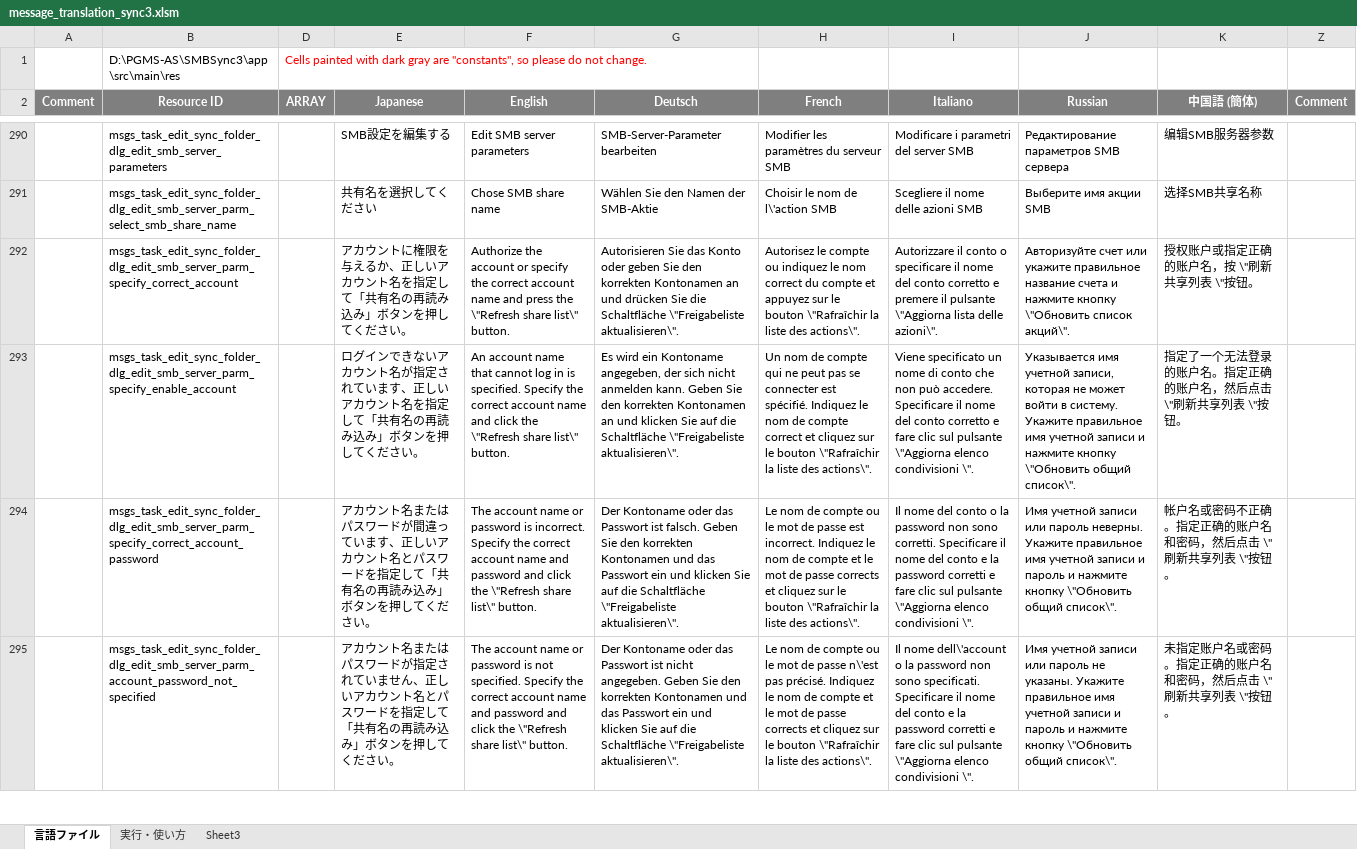
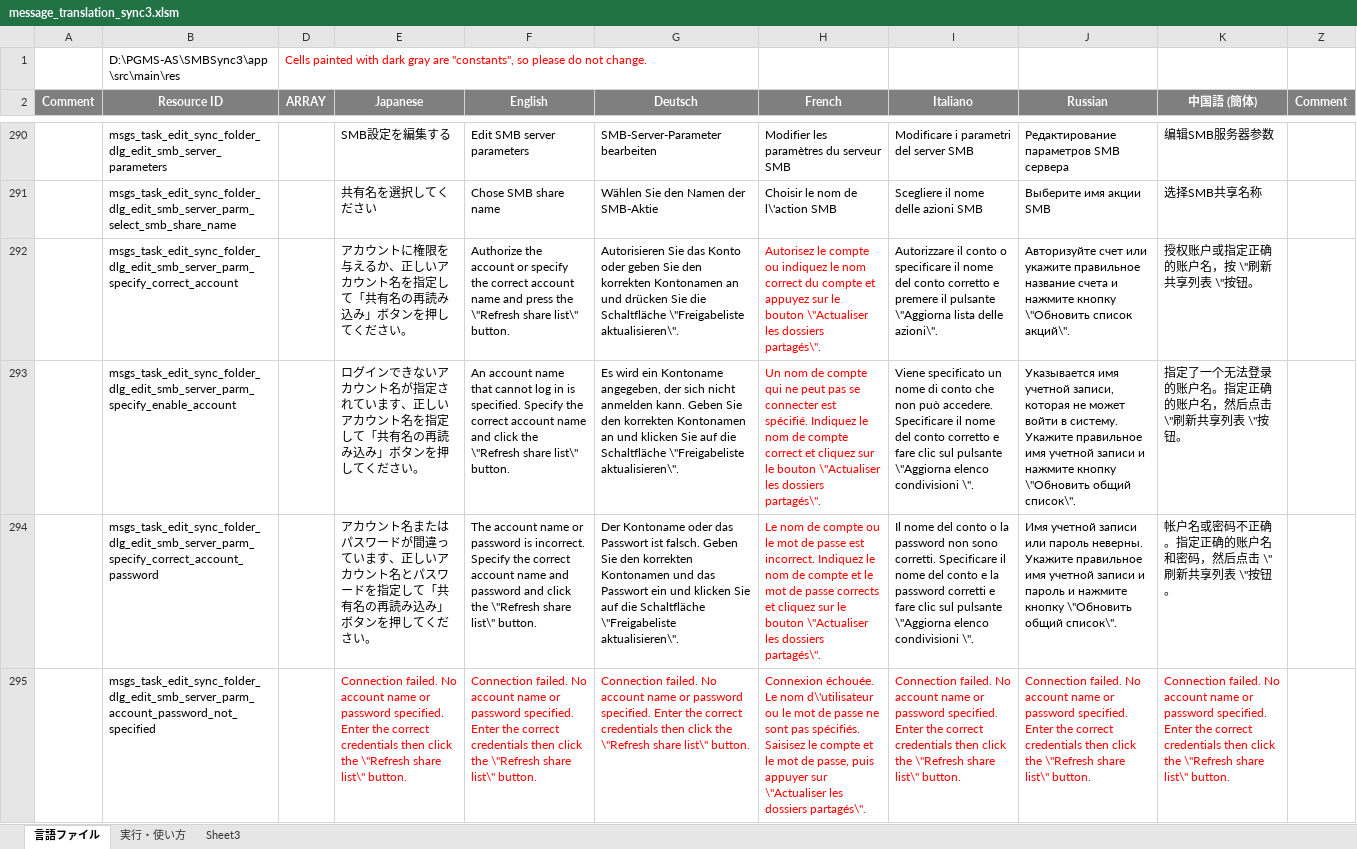
Before and after one commit to Sentaroh/SMBSync3, an Excel workbook: message_translation_sync3.xlsm, sheet 言語ファイル, drawn as a sheet; only a part is shown, gaps mark what is left out; values as stored, in another font and other column widths than the file's, no borders; charts and pictures not drawn; the diff covers the shown part only; the diff names each change by its address in the sheet, - before the commit and + after, or states it on an @@ line.

Commit message:
SMB scanner selected server UI fix error messages
In SMB scanner, when selecting an SMB server from search results, properly update the dialog error message.
If user, password, port or SMB level settings are changed within the server settings, the shares list is cleared and user must refresh again the shares

```diff
--- a/message_translation_sync3.xlsm (sheet 言語ファイル)
+++ b/message_translation_sync3.xlsm (sheet 言語ファイル)
-H292 (French): …le bouton \"Rafraîchir la liste des actions\".
+H292 (French): …le bouton \"Actualiser les dossiers partagés\".
-H292:H294 text colour: black
+H292:H294 text colour: #FF0000
-H293 (French): …le bouton \"Rafraîchir la liste des actions\".
+H293 (French): …le bouton \"Actualiser les dossiers partagés\".
-H294 (French): …le bouton \"Rafraîchir la liste des actions\".
+H294 (French): …le bouton \"Actualiser les dossiers partagés\".
-E295 (Japanese): アカウント名またはパスワードが指定されていません、正しいアカウント名とパスワードを指定して「共有名の再読み込み」ボタンを押してください。
+E295 (Japanese): Connection failed. No account name or password specified. Enter the correct credentials then click the \"Refresh share list\" button.
-E295:K295 text colour: black
+E295:K295 text colour: #FF0000
-F295 (English): The account name or password is not specified. Specify the correct account name and password and click the…
+F295 (English): Connection failed. No account name or password specified. Enter the correct credentials then click the…
-G295 (Deutsch): Der Kontoname oder das Passwort ist nicht angegeben. Geben Sie den korrekten Kontonamen und das Passwort ein und klicken Sie auf die Schaltfläche \"Freigabeliste aktualisieren\".
+G295 (Deutsch): Connection failed. No account name or password specified. Enter the correct credentials then click the \"Refresh share list\" button.
-H295 (French): Le nom de compte ou le mot de passe n\'est pas précisé. Indiquez le nom de compte et le mot de passe corrects et cliquez sur le bouton \"Rafraîchir la liste des actions\".
+H295 (French): Connexion échouée. Le nom d\'utilisateur ou le mot de passe ne sont pas spécifiés. Saisisez le compte et le mot de passe, puis appuyer sur \"Actualiser les dossiers partagés\".
-I295 (Italiano): Il nome dell\'account o la password non sono specificati. Specificare il nome del conto e la password corretti e fare clic sul pulsante \"Aggiorna elenco condivisioni \".
+I295 (Italiano): Connection failed. No account name or password specified. Enter the correct credentials then click the \"Refresh share list\" button.
-J295 (Russian): Имя учетной записи или пароль не указаны. Укажите правильное имя учетной записи и пароль и нажмите кнопку \"Обновить общий список\".
+J295 (Russian): Connection failed. No account name or password specified. Enter the correct credentials then click the \"Refresh share list\" button.
-K295 (中国語 (簡体)): 未指定账户名或密码。指定正确的账户名和密码，然后点击 \"刷新共享列表 \"按钮。
+K295 (中国語 (簡体)): Connection failed. No account name or password specified. Enter the correct credentials then click the \"Refresh share list\" button.
```
Also changed, not shown: 2 added rows, 8 edited cells and cell formats elsewhere in this sheet, 8 other files.
